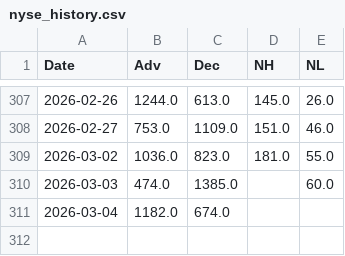
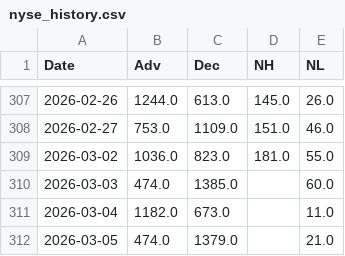
Before and after one commit to volantkao/finance_data, a CSV file: nyse_history.csv, drawn as a sheet; only a part is shown, gaps mark what is left out.

```diff
--- a/nyse_history.csv
+++ b/nyse_history.csv
@@ -310,2 +310,3 @@ Date,Adv,Dec,NH,NL
 2026-03-03,474.0,1385.0,,60.0
-2026-03-04,1182.0,674.0,,
+2026-03-04,1182.0,673.0,,11.0
+2026-03-05,474.0,1379.0,,21.0
```
